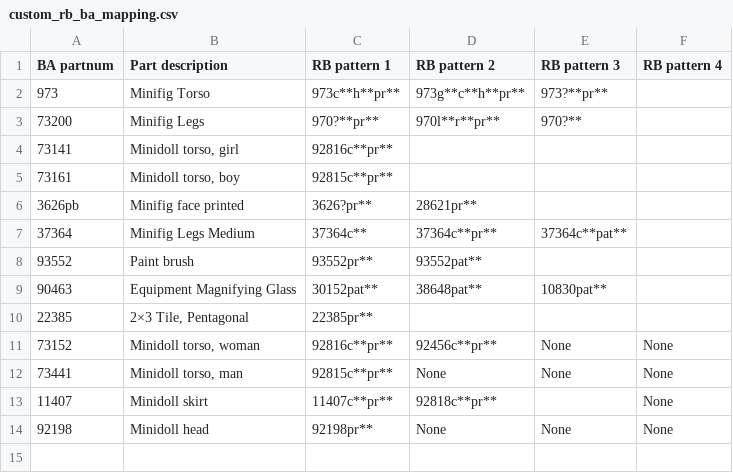
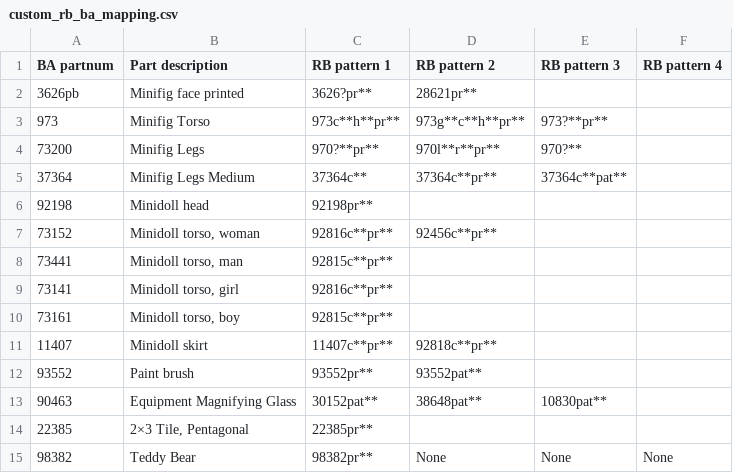
Before and after one commit to dvpfig/rebrickable-storage, a CSV file: resources/custom_rb_ba_mapping.csv, drawn as a sheet.

Commit message:
updates in BA part mappings from site.

```diff
--- a/resources/custom_rb_ba_mapping.csv
+++ b/resources/custom_rb_ba_mapping.csv
@@ -1,8 +1,14 @@
 BA partnum,Part description,RB pattern 1,RB pattern 2,RB pattern 3,RB pattern 4
+3626pb,Minifig face printed,3626?pr**,28621pr**,,
 973,Minifig Torso,973c**h**pr**,973g**c**h**pr**,973?**pr**,
 73200,Minifig Legs,970?**pr**,970l**r**pr**,970?**,
+37364,Minifig Legs Medium,37364c**,37364c**pr**,37364c**pat**,
+92198,Minidoll head,92198pr**,,,
+73152,"Minidoll torso, woman","
+92816c**pr**",92456c**pr**,,
+73441,"Minidoll torso, man","
+92815c**pr**",,,
 73141,"Minidoll torso, girl",92816c**pr**,,,
 73161,"Minidoll torso, boy",92815c**pr**,,,
-3626pb,Minifig face printed,3626?pr**,28621pr**,,
-37364,Minifig Legs Medium,37364c**,37364c**pr**,37364c**pat**,
+11407,Minidoll skirt,11407c**pr**,92818c**pr**,,
 93552,Paint brush,93552pr**,93552pat**,,
@@ -10,7 +16,2 @@ BA partnum,Part description,RB pattern 1,RB pattern 2,RB pattern 3,RB pattern 4
 22385,"2×3 Tile, Pentagonal",22385pr**,,,
-73152,"Minidoll torso, woman","
-92816c**pr**",92456c**pr**,None,None
-73441,"Minidoll torso, man","
-92815c**pr**",None,None,None
-11407,Minidoll skirt,11407c**pr**,92818c**pr**,,None
-92198,Minidoll head,92198pr**,None,None,None
+98382,Teddy Bear,98382pr**,None,None,None
```
Also changed, not shown: 9 other files.
